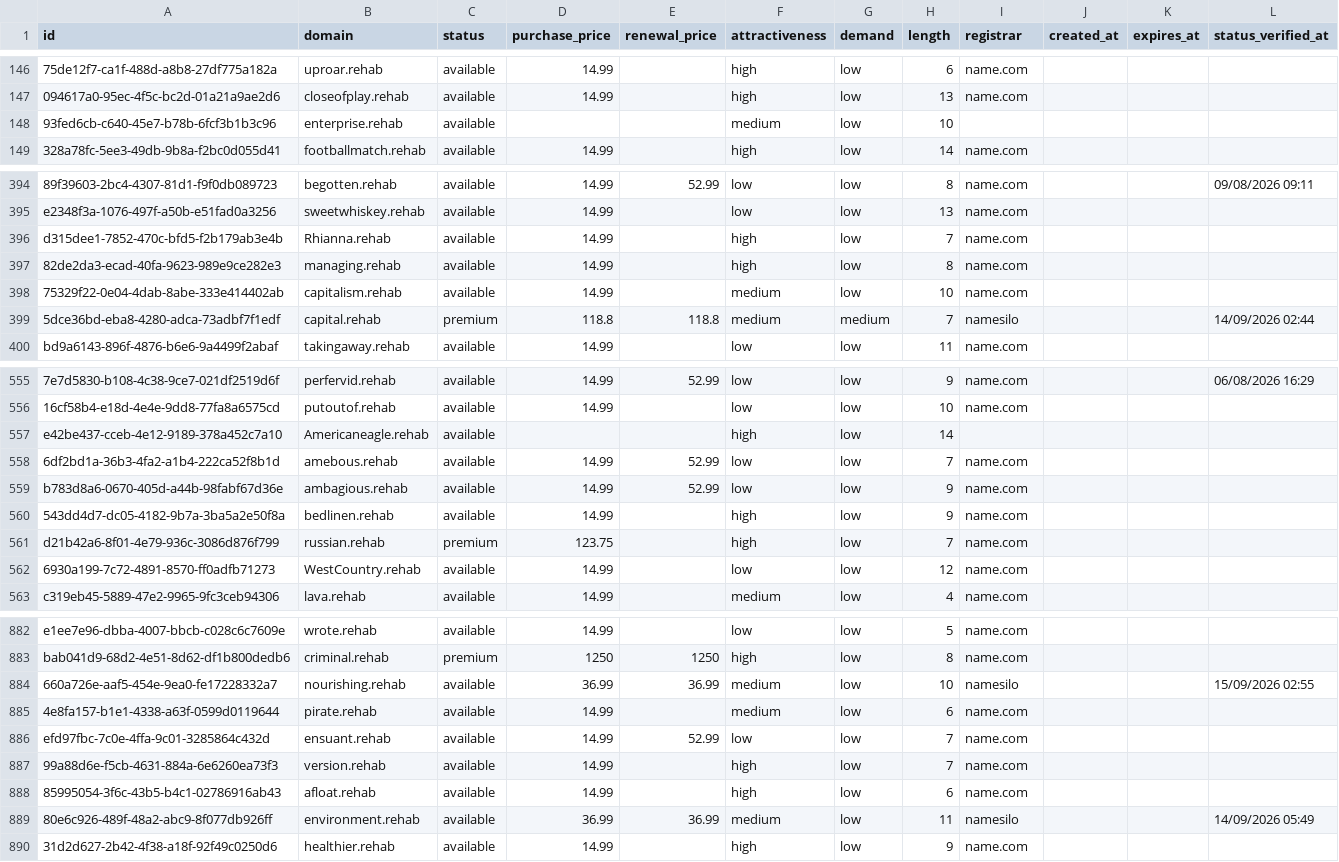
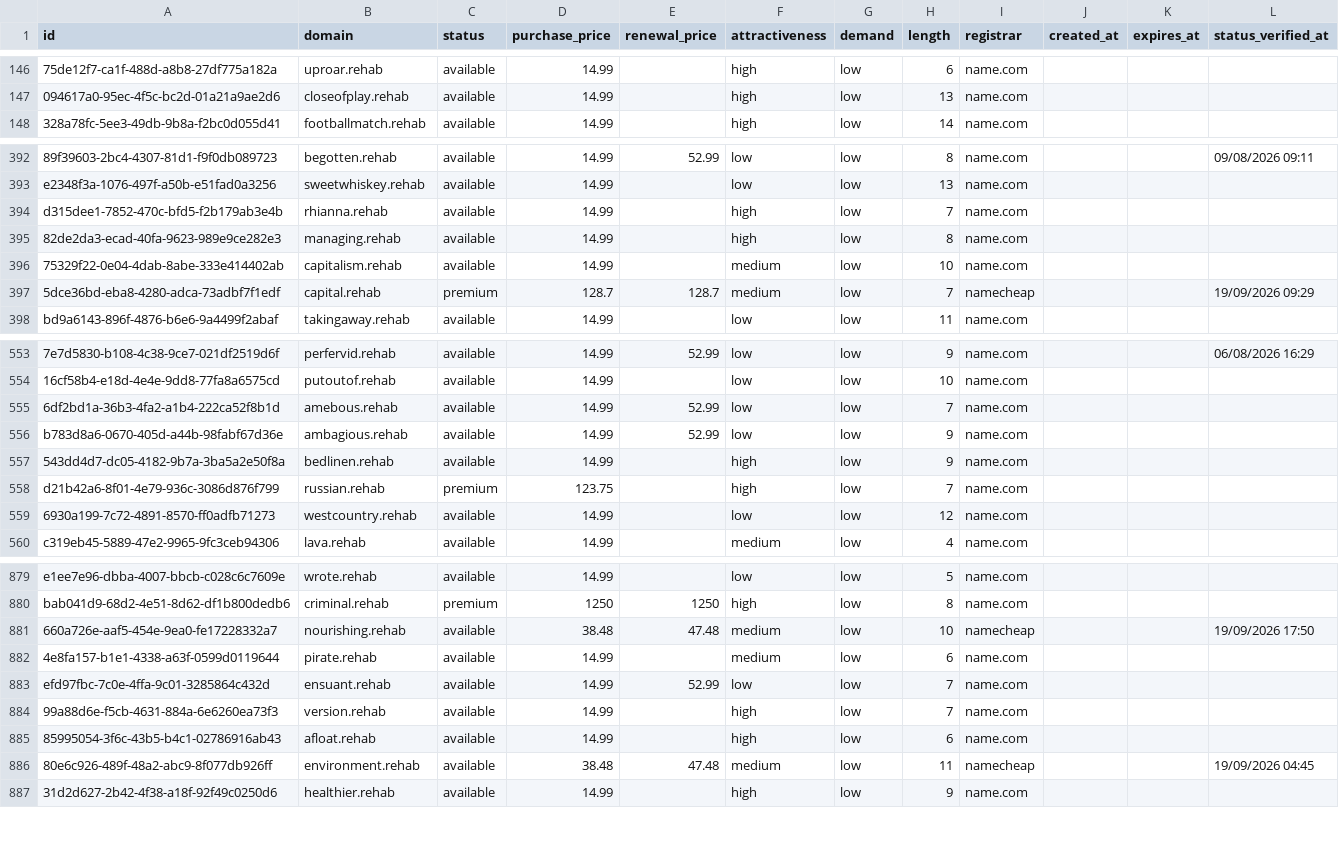
Before and after one commit to UniqueDomains/rehab-oneword-domains, a CSV file: rehab.csv, drawn as a sheet; only a part is shown, gaps mark what is left out; removed rows and columns are numbered as before the commit, all else as after; the diff covers the shown part only; the diff names each change by its address in the sheet, - before the commit and + after, or states it on an @@ line.

Commit message:
Domains update

```diff
--- a/rehab.csv
+++ b/rehab.csv
-row 148: 93fed6cb-c640-45e7-b78b-6fcf3b1b3c96 | enterprise.rehab | available |  |  | medium | low | 10
-B394 (domain): Rhianna.rehab
+B394 (domain): rhianna.rehab
-D397 (purchase_price): 118.8
+D397 (purchase_price): 128.7
-E397 (renewal_price): 118.8
+E397 (renewal_price): 128.7
-G397 (demand): medium
+G397 (demand): low
-I397 (registrar): namesilo
+I397 (registrar): namecheap
-L397 (status_verified_at): 14/09/2026 02:44
+L397 (status_verified_at): 19/09/2026 09:29
-row 557: e42be437-cceb-4e12-9189-378a452c7a10 | Americaneagle.rehab | available |  |  | high | low | 14
-B559 (domain): WestCountry.rehab
+B559 (domain): westcountry.rehab
-D881 (purchase_price): 36.99
+D881 (purchase_price): 38.48
-E881 (renewal_price): 36.99
+E881 (renewal_price): 47.48
-I881 (registrar): namesilo
+I881 (registrar): namecheap
-L881 (status_verified_at): 15/09/2026 02:55
+L881 (status_verified_at): 19/09/2026 17:50
-D886 (purchase_price): 36.99
+D886 (purchase_price): 38.48
-E886 (renewal_price): 36.99
+E886 (renewal_price): 47.48
-I886 (registrar): namesilo
+I886 (registrar): namecheap
-L886 (status_verified_at): 14/09/2026 05:49
+L886 (status_verified_at): 19/09/2026 04:45
```
Also changed, not shown: 5 added rows, 3 removed rows and 84 edited cells elsewhere in this file, 4 other files.
